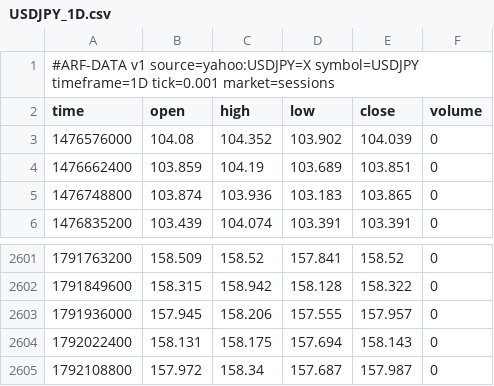
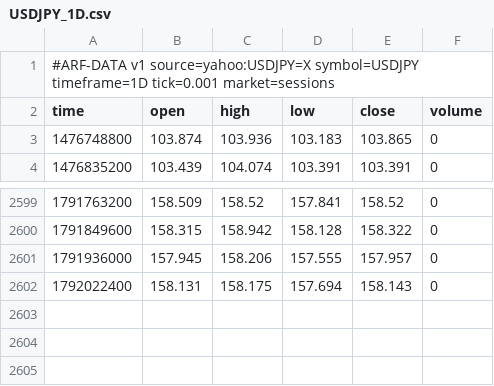
Before and after one commit to Dezmortual/Claude-, a CSV file: arf-os-studio/platform/data/USDJPY_1D.csv, drawn as a sheet; only a part is shown, gaps mark what is left out; the diff names each change by its address in the sheet, - before the commit and + after, or states it on an @@ line.

```diff
--- a/arf-os-studio/platform/data/USDJPY_1D.csv
+++ b/arf-os-studio/platform/data/USDJPY_1D.csv
-row 3: 1476576000 | 104.08 | 104.352 | 103.902 | 104.039 | 0
-row 4: 1476662400 | 103.859 | 104.19 | 103.689 | 103.851 | 0
-row 2605: 1792108800 | 157.972 | 158.34 | 157.687 | 157.987 | 0
```
Also changed, not shown: arf-os-studio/platform/data/AUDUSD_240.csv, arf-os-studio/platform/data/AUDUSD_60.csv, 52 other files.
